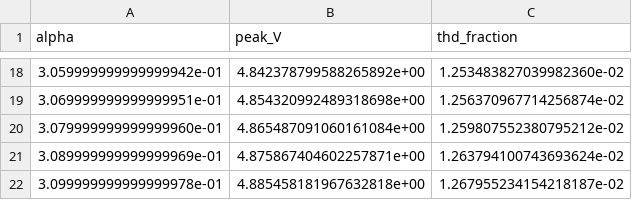
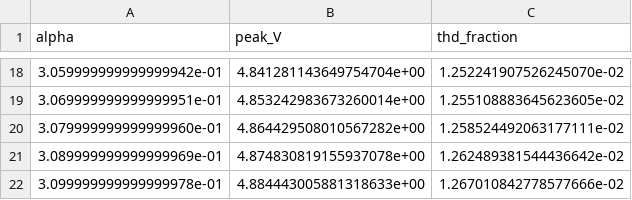
Before and after one commit to lewisbrown-uk/smps-design-tools, a CSV file: ngspice_examples/wien_bias_sweep_finer.csv, drawn as a sheet; only a part is shown, gaps mark what is left out; the diff covers the shown part only.

```diff
--- a/ngspice_examples/wien_bias_sweep_finer.csv
+++ b/ngspice_examples/wien_bias_sweep_finer.csv
@@ -18,5 +18,5 @@ alpha,peak_V,thd_fraction
-3.059999999999999942e-01,4.842378799588265892e+00,1.253483827039982360e-02
-3.069999999999999951e-01,4.854320992489318698e+00,1.256370967714256874e-02
-3.079999999999999960e-01,4.865487091060161084e+00,1.259807552380795212e-02
-3.089999999999999969e-01,4.875867404602257871e+00,1.263794100743693624e-02
-3.099999999999999978e-01,4.885458181967632818e+00,1.267955234154218187e-02
+3.059999999999999942e-01,4.841281143649754704e+00,1.252241907526245070e-02
+3.069999999999999951e-01,4.853242983673260014e+00,1.255108883645623605e-02
+3.079999999999999960e-01,4.864429508010567282e+00,1.258524492063177111e-02
+3.089999999999999969e-01,4.874830819155937078e+00,1.262489381544436642e-02
+3.099999999999999978e-01,4.884443005881318633e+00,1.267010842778577666e-02
```
Also changed, not shown: 32 edited cells elsewhere in this file, ngspice_examples/wien_lp_sweep.csv, 9 other files.
